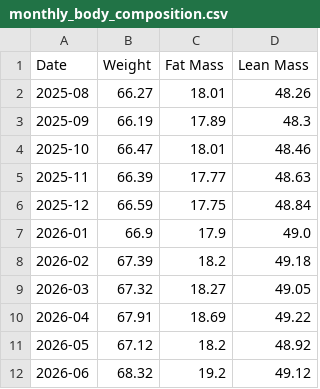
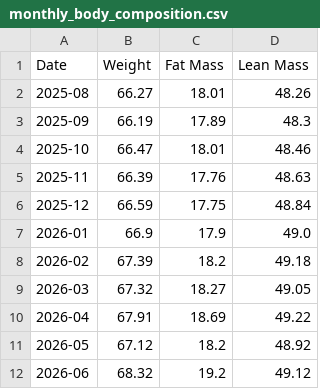
Before and after one commit to spiderolga/myHealthReportGenerator, a CSV file: output/monthly_body_composition.csv, drawn as a sheet.

```diff
--- a/output/monthly_body_composition.csv
+++ b/output/monthly_body_composition.csv
@@ -4,3 +4,3 @@ Date,Weight,Fat Mass,Lean Mass
 2025-10,66.47,18.01,48.46
-2025-11,66.39,17.77,48.63
+2025-11,66.39,17.76,48.63
 2025-12,66.59,17.75,48.84
```
Also changed, not shown: 4 other files.
